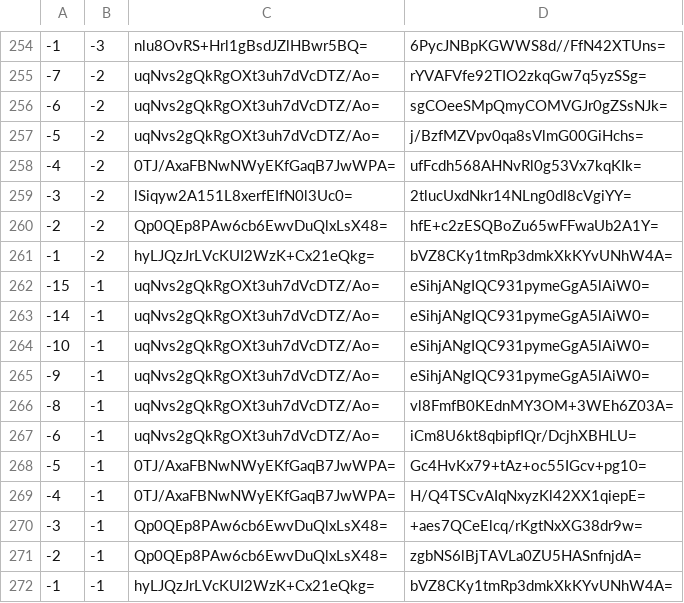
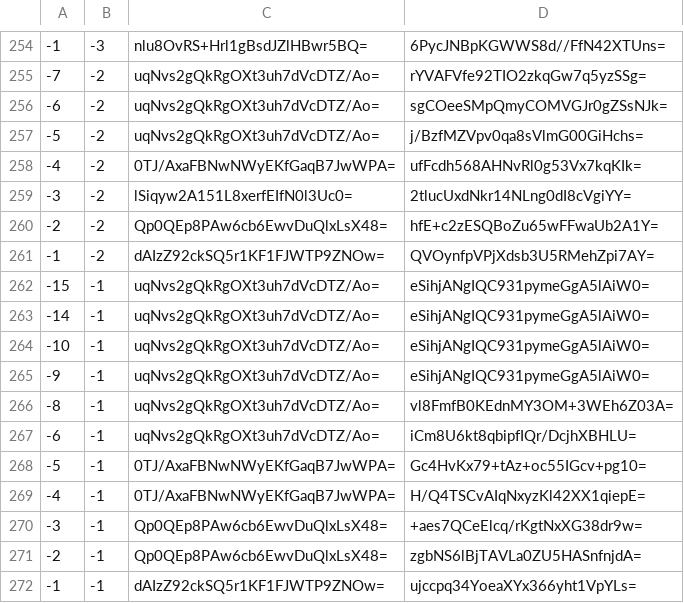
Before and after one commit to counterfitninja/chilled-overworld, a CSV file: tiles/zoom.-1/metadata/k.-1.-1.csv, drawn as a sheet; only a part is shown, gaps mark what is left out.

```diff
--- a/tiles/zoom.-1/metadata/k.-1.-1.csv
+++ b/tiles/zoom.-1/metadata/k.-1.-1.csv
@@ -260,3 +260,3 @@
 -2,-2,Qp0QEp8PAw6cb6EwvDuQlxLsX48=,hfE+c2zESQBoZu65wFFwaUb2A1Y=
--1,-2,hyLJQzJrLVcKUI2WzK+Cx21eQkg=,bVZ8CKy1tmRp3dmkXkKYvUNhW4A=
+-1,-2,dAIzZ92ckSQ5r1KF1FJWTP9ZNOw=,QVOynfpVPjXdsb3U5RMehZpi7AY=
 -15,-1,uqNvs2gQkRgOXt3uh7dVcDTZ/Ao=,eSihjANgIQC931pymeGgA5lAiW0=
@@ -271,2 +271,2 @@
 -2,-1,Qp0QEp8PAw6cb6EwvDuQlxLsX48=,zgbNS6lBjTAVLa0ZU5HASnfnjdA=
--1,-1,hyLJQzJrLVcKUI2WzK+Cx21eQkg=,bVZ8CKy1tmRp3dmkXkKYvUNhW4A=
+-1,-1,dAIzZ92ckSQ5r1KF1FJWTP9ZNOw=,ujccpq34YoeaXYx366yht1VpYLs=
```
Also changed, not shown: tiles/zoom.-1/metadata/k.0.-1.csv, tiles/zoom.-1/metadata/k.0.0.csv, 46 other files.
